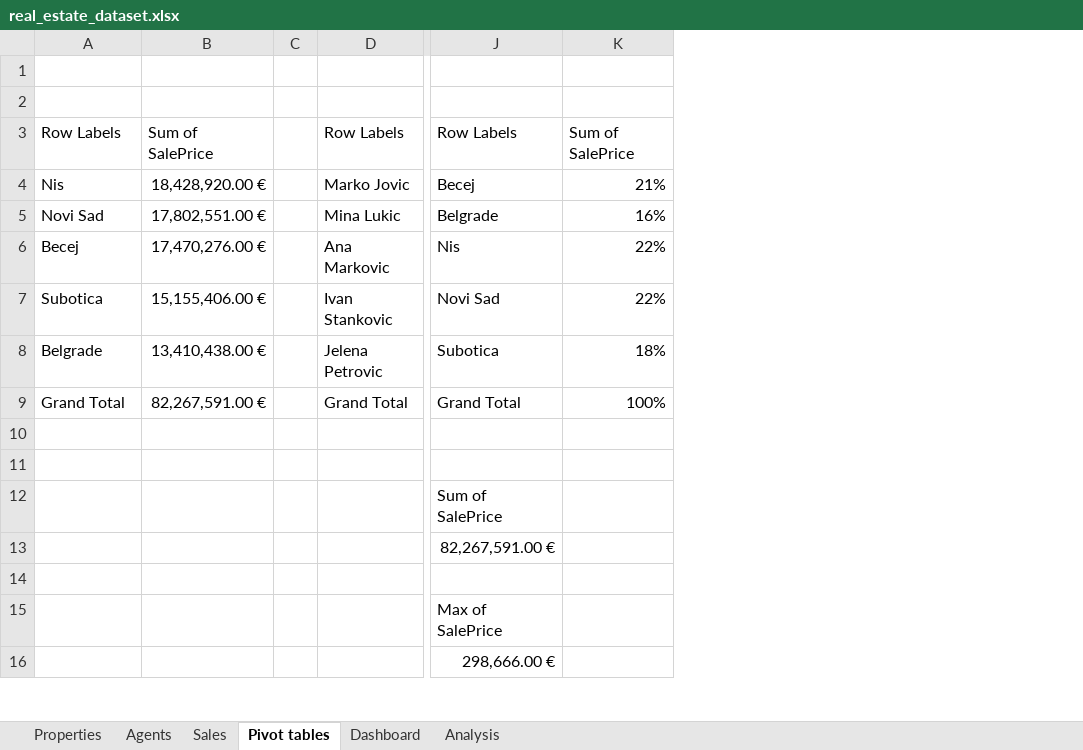
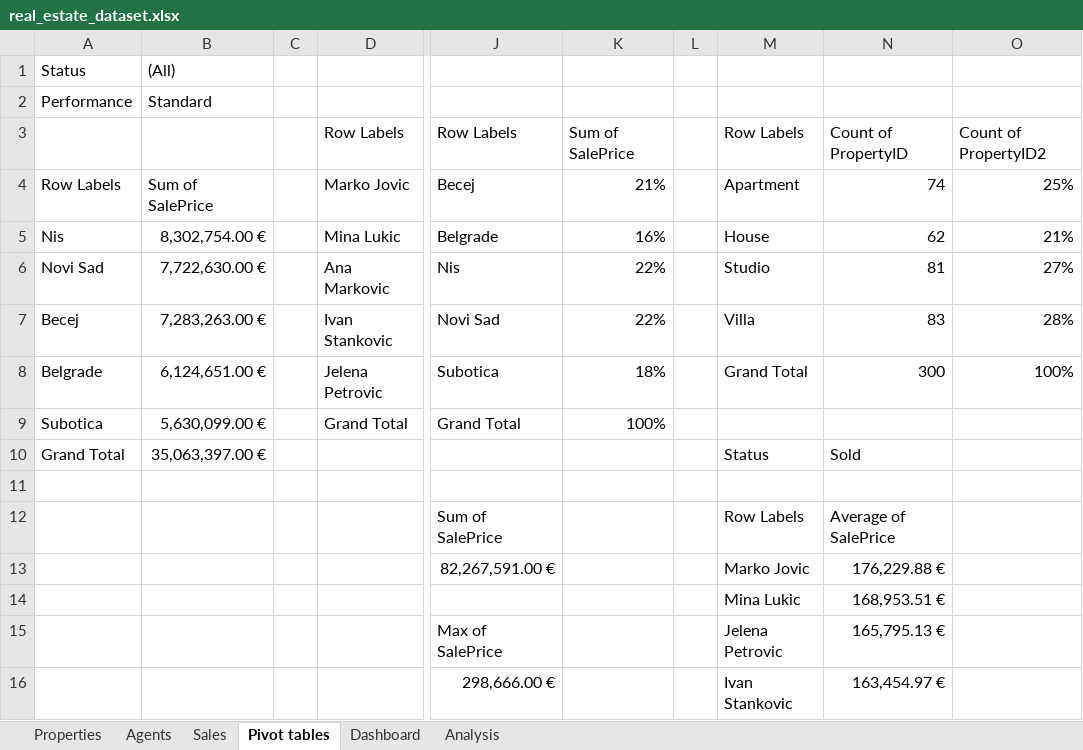
Before and after one commit to nevena87/Excel_Real_Estate_Dataset, an Excel workbook: real_estate_dataset.xlsx, sheet Pivot tables, drawn as a sheet; only a part is shown, gaps mark what is left out; values as stored, in another font and other column widths than the file's, no borders; charts and pictures and conditional formats not drawn; removed rows and columns are numbered as before the commit, all else as after; rows hold the shown columns only; the diff names each change by its address in the sheet, - before the commit and + after, or states it on an @@ line.

Commit message:
news

```diff
--- a/real_estate_dataset.xlsx (sheet Pivot tables)
+++ b/real_estate_dataset.xlsx (sheet Pivot tables)
-column B, rows 3-9: Sum of SalePrice | 18,428,920.00 € | 17,802,551.00 € | 17,470,276.00 € | 15,155,406.00 € | 13,410,438.00 € | 82,267,591.00 €
+column B, rows 1-10: (All) | Standard |  | Sum of SalePrice | 8,302,754.00 € | 7,722,630.00 € | 7,283,263.00 € | 6,124,651.00 € | 5,630,099.00 € | 35,063,397.00 €
+column L, empty
+column M, rows 3-16: Row Labels | Apartment | House | Studio | Villa | Grand Total |  | Status |  | Row Labels | Marko Jovic | Mina Lukic | Jelena Petrovic | Ivan Stankovic
+column N, rows 3-16: Count of PropertyID | 74 | 62 | 81 | 83 | 300 |  | Sold |  | Average of SalePrice | 176,229.88 € | 168,953.51 € | 165,795.13 € | 163,454.97 €
+column O, rows 3-8: Count of PropertyID2 | 25% | 21% | 27% | 28% | 100%
-row 1: (empty)
+row 1: Status | (All)
-row 2: (empty)
+row 2: Performance | Standard
-A3: Row Labels
+A3: (empty)
-A4: Nis
+A4: Row Labels
-A5: Novi Sad
+A5: Nis
-A6: Becej
+A6: Novi Sad
-A7: Subotica
+A7: Becej
-A9: Grand Total
+A9: Subotica
-A10: (empty)
+A10: Grand Total
```
Also changed, not shown: sheet Dashboard, charts or pictures.
